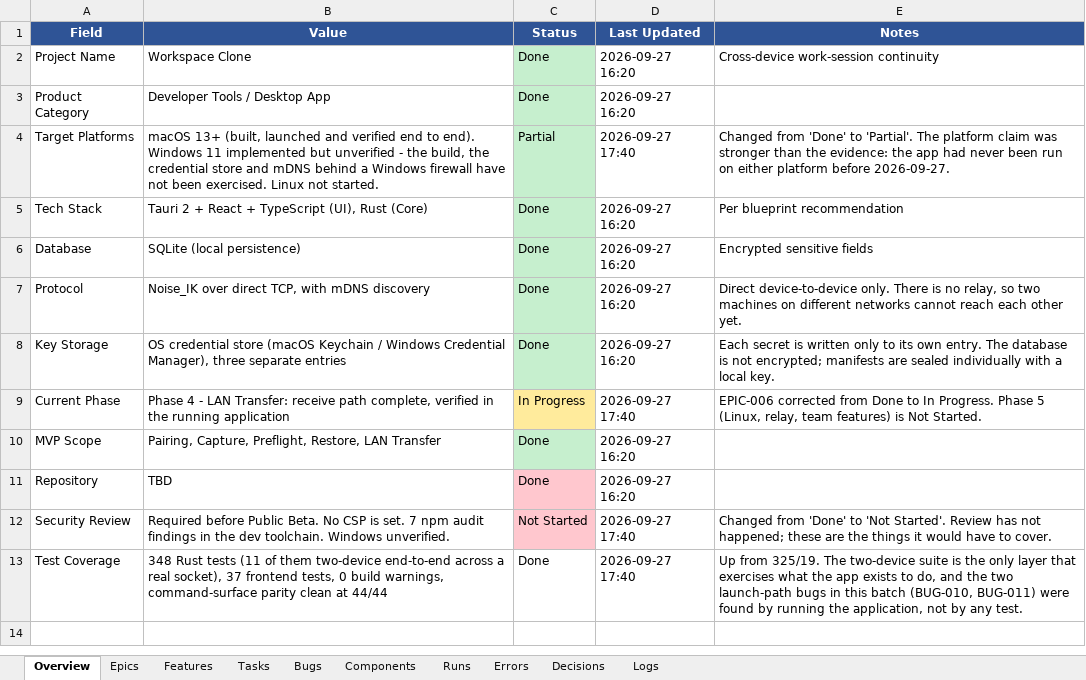
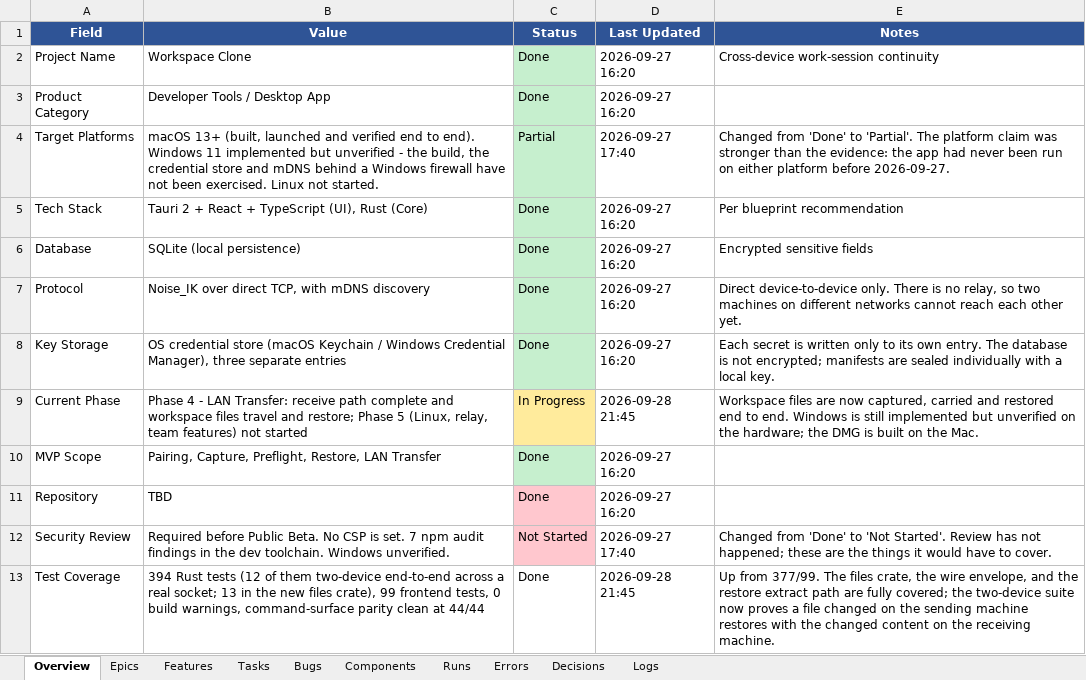
Before and after one commit to abhishekdana1999/StackHandoff, an Excel workbook: WorkspaceClone_Tracking.xlsx, sheet Overview, drawn as a sheet; values as stored, in another font and other column widths than the file's, no borders; the diff names each change by its address in the sheet, - before the commit and + after, or states it on an @@ line.

Commit message:
Carry real project files between machines: snapshot, wire, restore
A captured workspace now ships the actual project files, not just the
manifest. A file changed on the Mac exists, identical, on the Windows
laptop after send + restore.

- files crate: sorted deterministic tar at capture time (denylist for
  dirs and files at any depth, per-file 128 MiB cap, 512 MiB total,
  symlinks skipped, every skip and the overflow surfaced as warnings),
  traversal-safe extraction, and the WCFB1 wire envelope.
- capture: walks selected projects, seals the tar with the storage key,
  stores it at files/{id}.files.sealed with counts in the new
  workspace_files table (migration 003); re-send re-sends the same copy.
- wire: MAGIC | u32 LE manifest len | manifest | archive. Payloads
  without the magic read back as manifest-only, so pre-feature senders
  still arrive. Incoming budget raised to 512 MiB + 32 MiB headroom.
- restore: planner emits a required extract-files step per placed
  project after map-path; executor restores each project's entries over
  existing files (snapshot authoritative), refusing unsafe entries and
  reporting counts, refusals and overflow.
- frontend: extract_files in the action-type union, rendered in preview
  and report, classified as an execution step; capture policy defaults
  to 'all'; capture notice states the snapshot's denylist.
- gates: 394 Rust (12 two-device incl. the files e2e, 13 files), 99
  vitest, tsc clean, parity 44/44. DMG built. Tracker and
  DEVELOPER_GUIDE updated through RUN-028/LOG-086.

```diff
--- a/WorkspaceClone_Tracking.xlsx (sheet Overview)
+++ b/WorkspaceClone_Tracking.xlsx (sheet Overview)
-B9 (Value): …receive path complete, verified in the running application
+B9 (Value): …receive path complete and workspace files travel and restore; Phase 5 (Linux, relay, team features) not started
-D9 (Last Updated): 2026-09-27 17:40
+D9 (Last Updated): 2026-09-28 21:45
-E9 (Notes): EPIC-006 corrected from Done to In Progress. Phase 5 (Linux, relay, team features) is Not Started.
+E9 (Notes): Workspace files are now captured, carried and restored end to end. Windows is still implemented but unverified on the hardware; the DMG is built on the Mac.
-B13 (Value): 348 Rust tests (11 of them two-device end-to-end across a real socket), 37 frontend tests,…
+B13 (Value): 394 Rust tests (12 of them two-device end-to-end across a real socket; 13 in the new files crate), 99 frontend tests,…
-D13 (Last Updated): 2026-09-27 17:40
+D13 (Last Updated): 2026-09-28 21:45
-E13 (Notes): Up from 325/19. The two-device suite is the only layer that exercises what the app exists to do, and the two launch-path bugs in this batch (BUG-010, BUG-011) were found by running the application, not by any test.
+E13 (Notes): Up from 377/99. The files crate, the wire envelope, and the restore extract path are fully covered; the two-device suite now proves a file changed on the sending machine restores with the changed content on the receiving machine.
```
Also changed, not shown: sheet Features, sheet Logs, sheet Runs, sheet Decisions, 33 other files.
